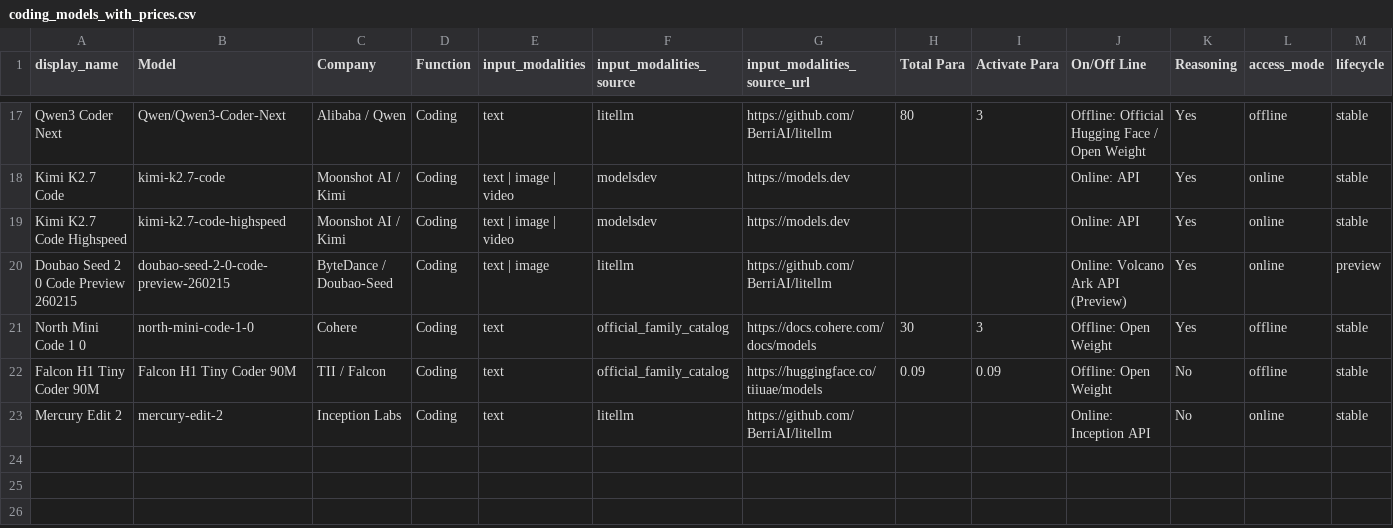
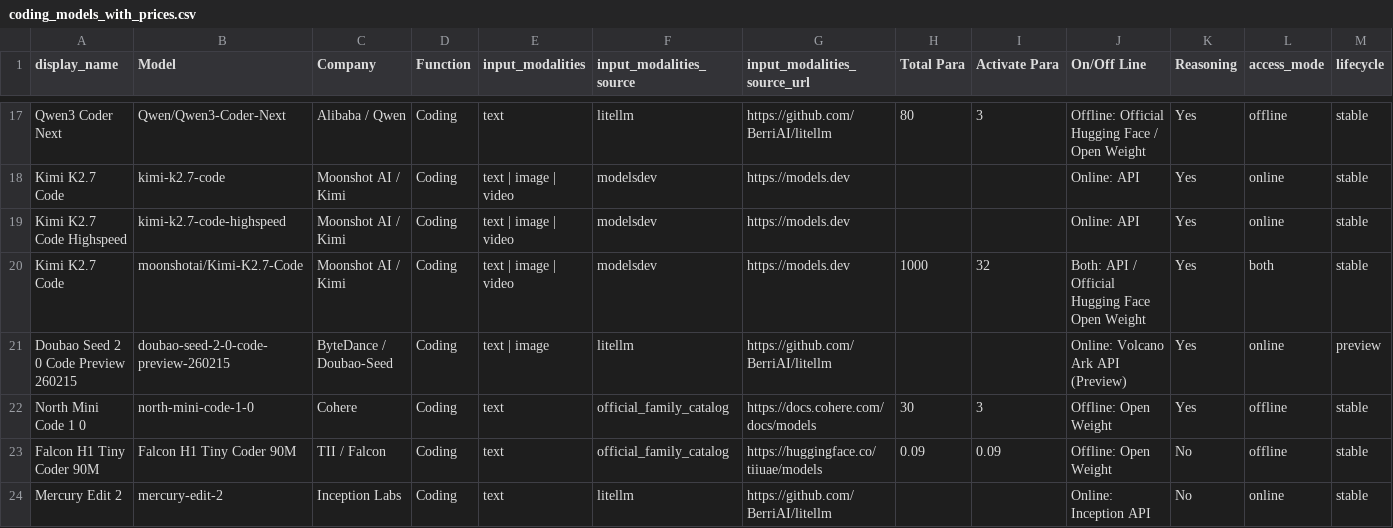
Before and after one commit to Yingshu-Li/llm-price-tracker, a CSV file: out/coding_models_with_prices.csv, drawn as a sheet; only a part is shown, gaps mark what is left out; rows hold the shown columns only; the diff names each change by its address in the sheet, - before the commit and + after, or states it on an @@ line.

```diff
--- a/out/coding_models_with_prices.csv
+++ b/out/coding_models_with_prices.csv
+row 20: Kimi K2.7 Code | moonshotai/Kimi-K2.7-Code | Moonshot AI / Kimi | Coding | text | image | video | modelsdev | https://models.dev | 1000 | 32 | Both: API / Official Hugging Face Open Weight | Yes | both | stable
```
Also changed, not shown: out/models_with_prices.csv, out/video_per_second_frame_models_with_prices.csv, 4 other files.
